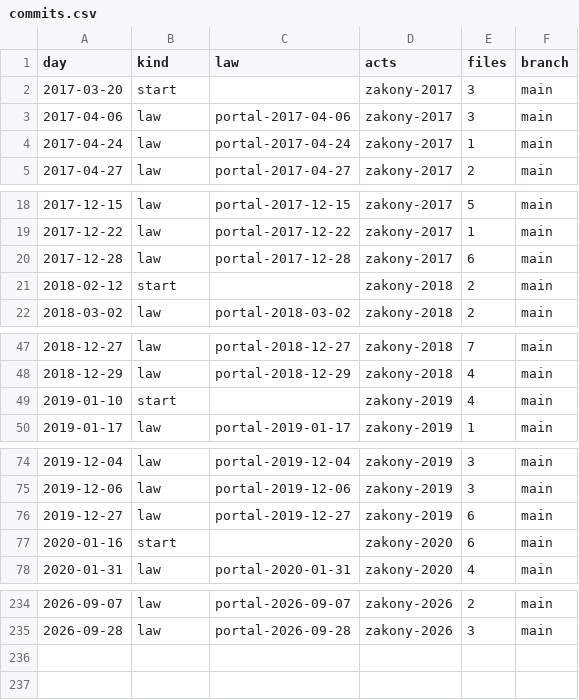
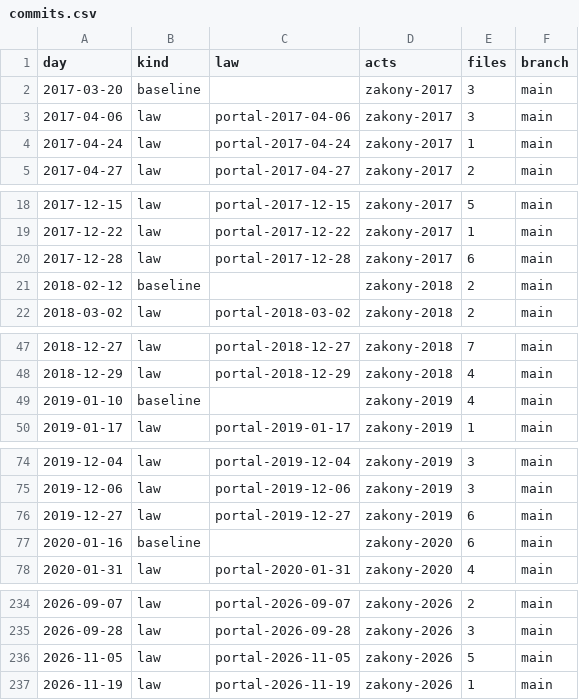
Before and after one commit to lexifina/russia-chechnya-law, a CSV file: data/commits.csv, drawn as a sheet; only a part is shown, gaps mark what is left out; the diff covers the shown part only.

Commit message:
Documentation, tables, tools and REPRODUCE.md
Appended 2 commits to a98abee71ad4; corpus sha256 a1807b3b02113f010ced7938ce5826c60dab7d5de8e907ec2f7e9434373b1648, data retrieved 2026-11-24.

Kind: documentation
Check: ru-pravo-chechnya-20261124T130838Z

```diff
--- a/data/commits.csv
+++ b/data/commits.csv
@@ -1,3 +1,3 @@
 day,kind,law,acts,files,branch
-2017-03-20,start,,zakony-2017,3,main
+2017-03-20,baseline,,zakony-2017,3,main
 2017-04-06,law,portal-2017-04-06,zakony-2017,3,main
@@ -20,3 +20,3 @@ day,kind,law,acts,files,branch
 2017-12-28,law,portal-2017-12-28,zakony-2017,6,main
-2018-02-12,start,,zakony-2018,2,main
+2018-02-12,baseline,,zakony-2018,2,main
 2018-03-02,law,portal-2018-03-02,zakony-2018,2,main
@@ -48,3 +48,3 @@ day,kind,law,acts,files,branch
 2018-12-29,law,portal-2018-12-29,zakony-2018,4,main
-2019-01-10,start,,zakony-2019,4,main
+2019-01-10,baseline,,zakony-2019,4,main
 2019-01-17,law,portal-2019-01-17,zakony-2019,1,main
@@ -76,3 +76,3 @@ day,kind,law,acts,files,branch
 2019-12-27,law,portal-2019-12-27,zakony-2019,6,main
-2020-01-16,start,,zakony-2020,6,main
+2020-01-16,baseline,,zakony-2020,6,main
 2020-01-31,law,portal-2020-01-31,zakony-2020,4,main
@@ -235 +235,3 @@ day,kind,law,acts,files,branch
 2026-09-28,law,portal-2026-09-28,zakony-2026,3,main
+2026-11-05,law,portal-2026-11-05,zakony-2026,5,main
+2026-11-19,law,portal-2026-11-19,zakony-2026,1,main
```
Also changed, not shown: 6 edited cells elsewhere in this file, data/laws.csv, 26 other files.
